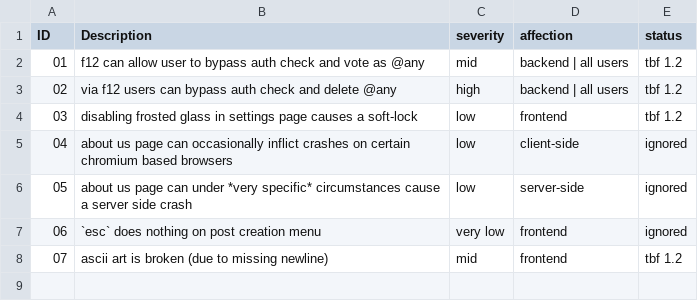
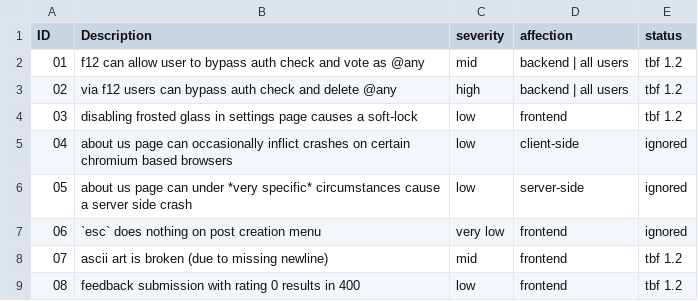
Before and after one commit to CCT2P2/Report, a CSV file: cve.csv, drawn as a sheet; the diff names each change by its address in the sheet, - before the commit and + after, or states it on an @@ line.

Commit message:
Update cve.csv

```diff
--- a/cve.csv
+++ b/cve.csv
+row 9: 08 | feedback submission with rating 0 results in 400 | low | frontend | tbf 1.2
```
